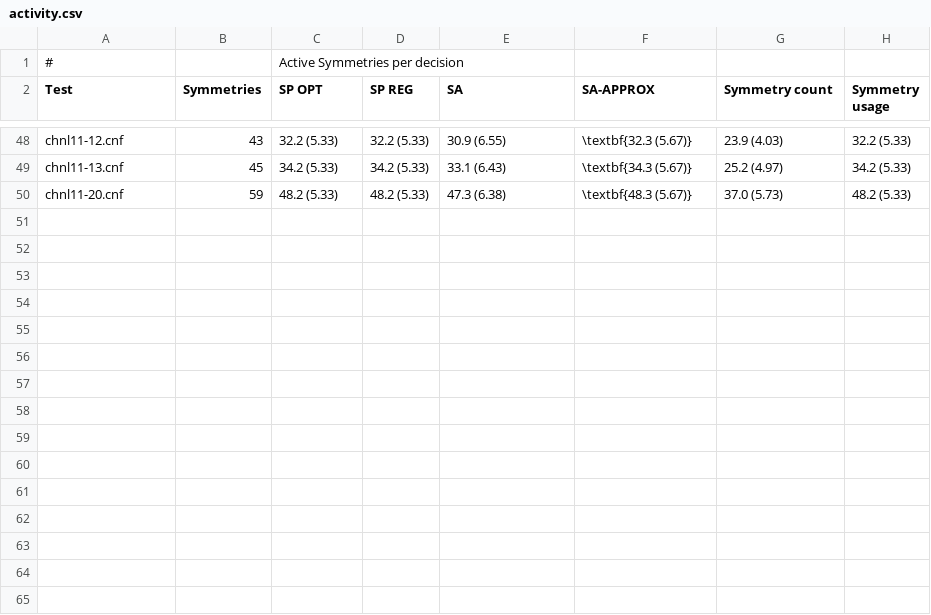
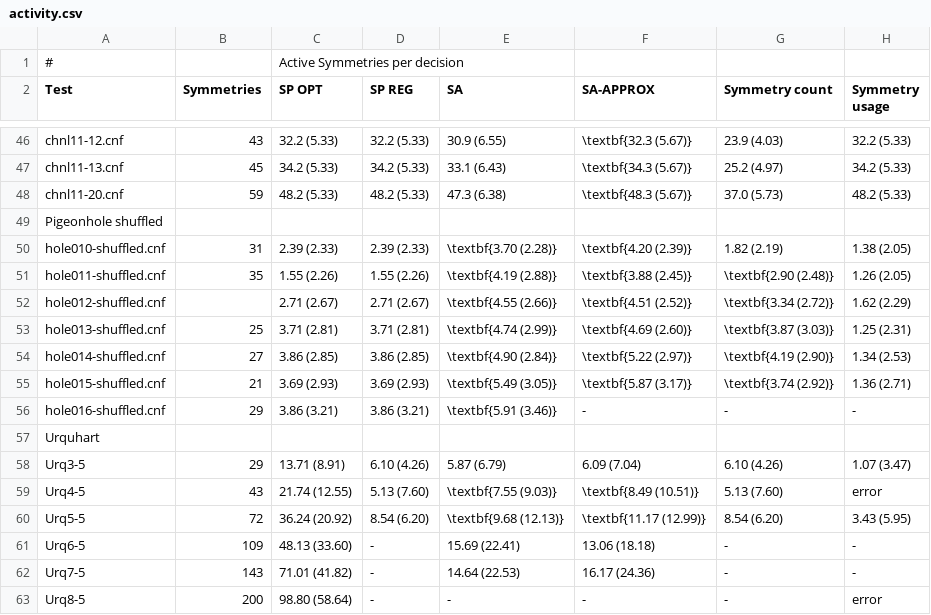
Before and after one commit to ajrouvoet/symmetry, a CSV file: paper/activity.csv, drawn as a sheet; only a part is shown, gaps mark what is left out; the diff covers the shown part only; the diff names each change by its address in the sheet, - before the commit and + after, or states it on an @@ line.

```diff
--- a/paper/activity.csv
+++ b/paper/activity.csv
+row 49: Pigeonhole shuffled
+row 50: hole010-shuffled.cnf | 31 | 2.39 (2.33) | 2.39 (2.33) | \textbf{3.70 (2.28)} | \textbf{4.20 (2.39)} | 1.82 (2.19) | 1.38 (2.05)
+row 51: hole011-shuffled.cnf | 35 | 1.55 (2.26) | 1.55 (2.26) | \textbf{4.19 (2.88)} | \textbf{3.88 (2.45)} | \textbf{2.90 (2.48)} | 1.26 (2.05)
+row 52: hole012-shuffled.cnf |  | 2.71 (2.67) | 2.71 (2.67) | \textbf{4.55 (2.66)} | \textbf{4.51 (2.52)} | \textbf{3.34 (2.72)} | 1.62 (2.29)
+row 53: hole013-shuffled.cnf | 25 | 3.71 (2.81) | 3.71 (2.81) | \textbf{4.74 (2.99)} | \textbf{4.69 (2.60)} | \textbf{3.87 (3.03)} | 1.25 (2.31)
+row 54: hole014-shuffled.cnf | 27 | 3.86 (2.85) | 3.86 (2.85) | \textbf{4.90 (2.84)} | \textbf{5.22 (2.97)} | \textbf{4.19 (2.90)} | 1.34 (2.53)
+row 55: hole015-shuffled.cnf | 21 | 3.69 (2.93) | 3.69 (2.93) | \textbf{5.49 (3.05)} | \textbf{5.87 (3.17)} | \textbf{3.74 (2.92)} | 1.36 (2.71)
+row 56: hole016-shuffled.cnf | 29 | 3.86 (3.21) | 3.86 (3.21) | \textbf{5.91 (3.46)} | - | - | -
+row 57: Urquhart
+row 58: Urq3-5 | 29 | 13.71 (8.91) | 6.10 (4.26) | 5.87 (6.79) | 6.09 (7.04) | 6.10 (4.26) | 1.07 (3.47)
+row 59: Urq4-5 | 43 | 21.74 (12.55) | 5.13 (7.60) | \textbf{7.55 (9.03)} | \textbf{8.49 (10.51)} | 5.13 (7.60) | error
+row 60: Urq5-5 | 72 | 36.24 (20.92) | 8.54 (6.20) | \textbf{9.68 (12.13)} | \textbf{11.17 (12.99)} | 8.54 (6.20) | 3.43 (5.95)
+row 61: Urq6-5 | 109 | 48.13 (33.60) | - | 15.69 (22.41) | 13.06 (18.18) | - | -
+row 62: Urq7-5 | 143 | 71.01 (41.82) | - | 14.64 (22.53) | 16.17 (24.36) | - | -
+row 63: Urq8-5 | 200 | 98.80 (58.64) | - | - | - | - | error
```
Also changed, not shown: 2 removed rows and 31 edited cells elsewhere in this file, paper/performance.csv.
